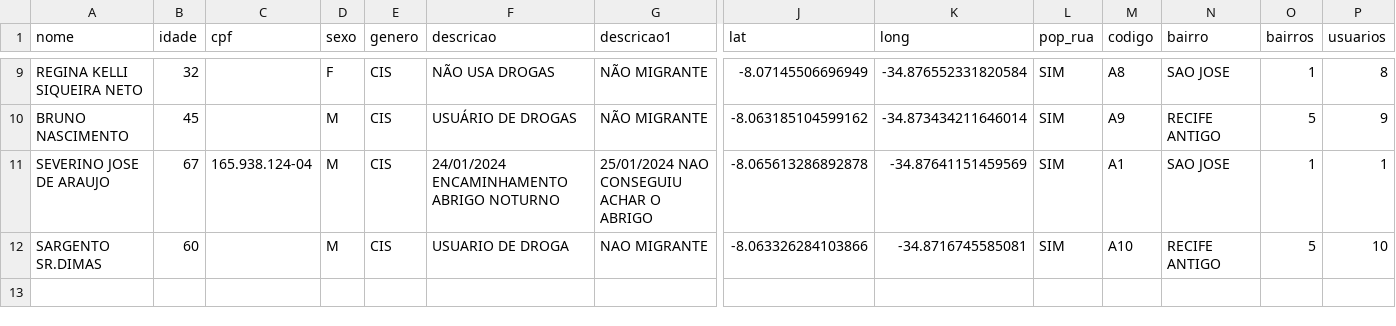
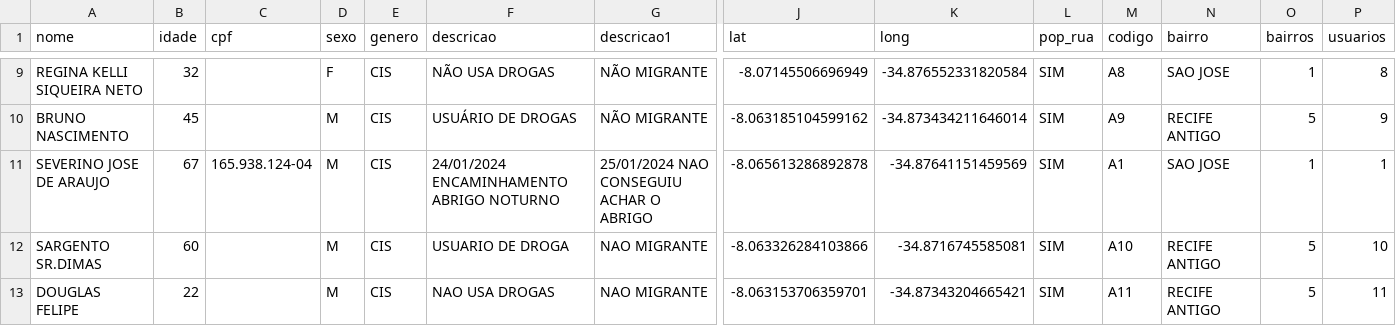
Before and after one commit to Victorcesargomes/seas, a CSV file: abordagem_seas.csv, drawn as a sheet; only a part is shown, gaps mark what is left out; rows hold the shown columns only; the diff names each change by its address in the sheet, - before the commit and + after, or states it on an @@ line.

Commit message:
Update abordagem_seas.csv

```diff
--- a/abordagem_seas.csv
+++ b/abordagem_seas.csv
+row 13: DOUGLAS FELIPE | 22 |  | M | CIS | NAO USA DROGAS | NAO MIGRANTE | -8.063153706359701 | -34.87343204665421 | SIM | A11 | RECIFE ANTIGO | 5 | 11
```
